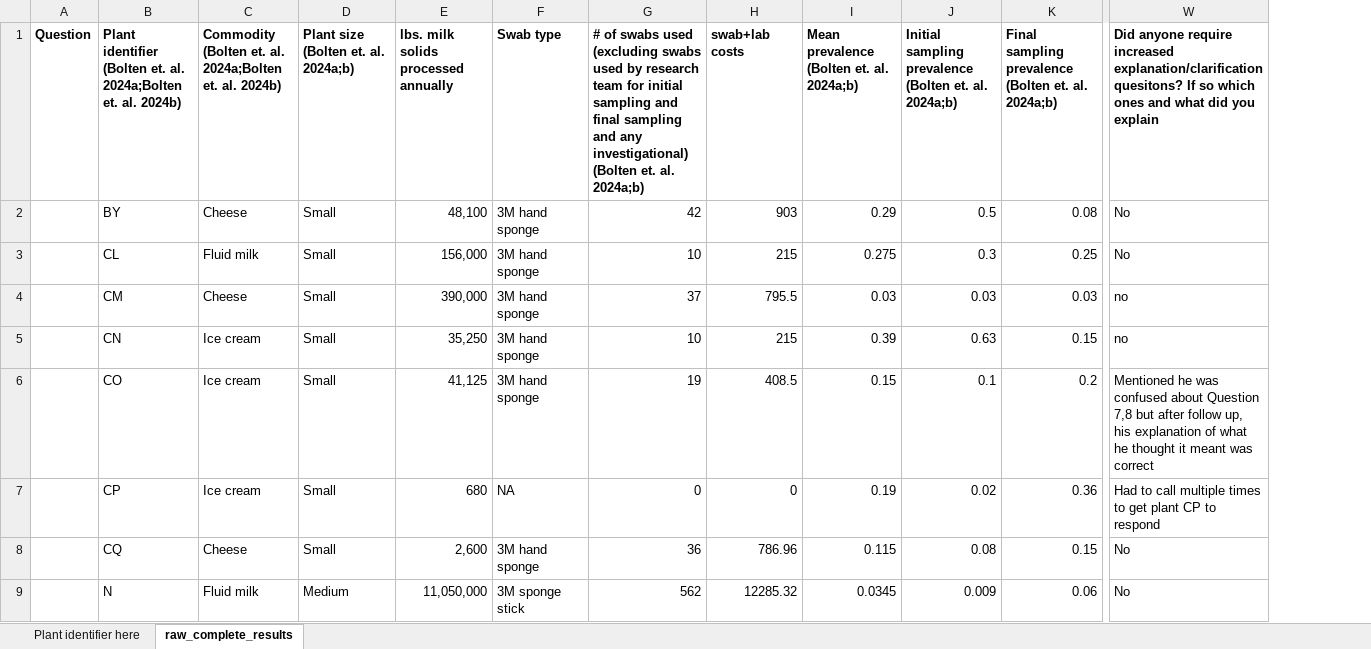
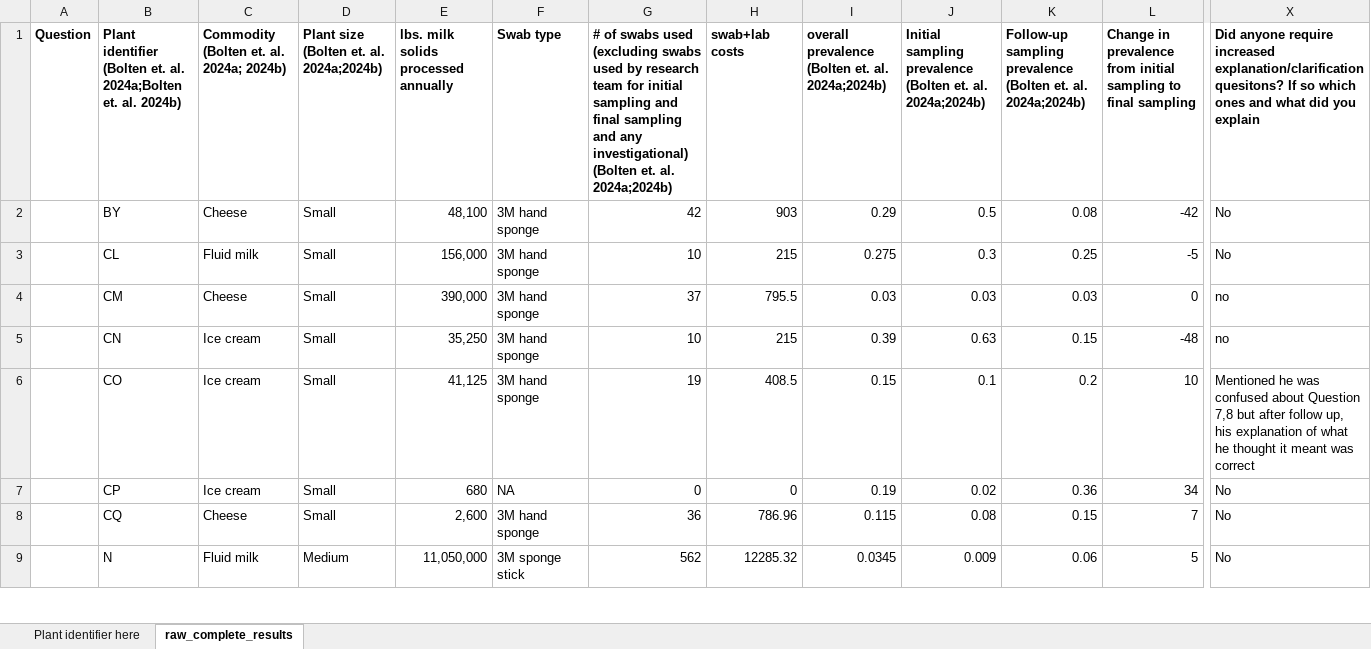
Before and after one commit to FSL-MQIP/Cost-of-EMP, an Excel workbook: raw_answers_github.xlsx, sheet raw_complete_results, drawn as a sheet; only a part is shown, gaps mark what is left out; values as stored, in another font and other column widths than the file's, no borders; addresses are those after the commit; the diff names each change by its address in the sheet, - before the commit and + after, or states it on an @@ line.

Commit message:
updated cost of emp docs

```diff
--- a/raw_answers_github.xlsx (sheet raw_complete_results)
+++ b/raw_answers_github.xlsx (sheet raw_complete_results)
+column L, rows 1-9: Change in prevalence from initial sampling to final sampling | -42 | -5 | 0 | -48 | 10 | 34 | 7 | 5
-C1: …et. al. 2024a;Bolten et. al. 2024b)
+C1: …et. al. 2024a; 2024b)
-D1: Plant size (Bolten et. al. 2024a;b)
+D1: Plant size (Bolten et. al. 2024a;2024b)
-G1: …et. al. 2024a;b)
+G1: …et. al. 2024a;2024b)
-I1: Mean prevalence (Bolten et. al. 2024a;b)
+I1: overall prevalence (Bolten et. al. 2024a;2024b)
-J1: …et. al. 2024a;b)
+J1: …et. al. 2024a;2024b)
-K1: Final sampling prevalence (Bolten et. al. 2024a;b)
+K1: Follow-up sampling prevalence (Bolten et. al. 2024a;2024b)
-X7: Had to call multiple times to get plant CP to respond
+X7: No
```
Also changed, not shown: 3 other files.
